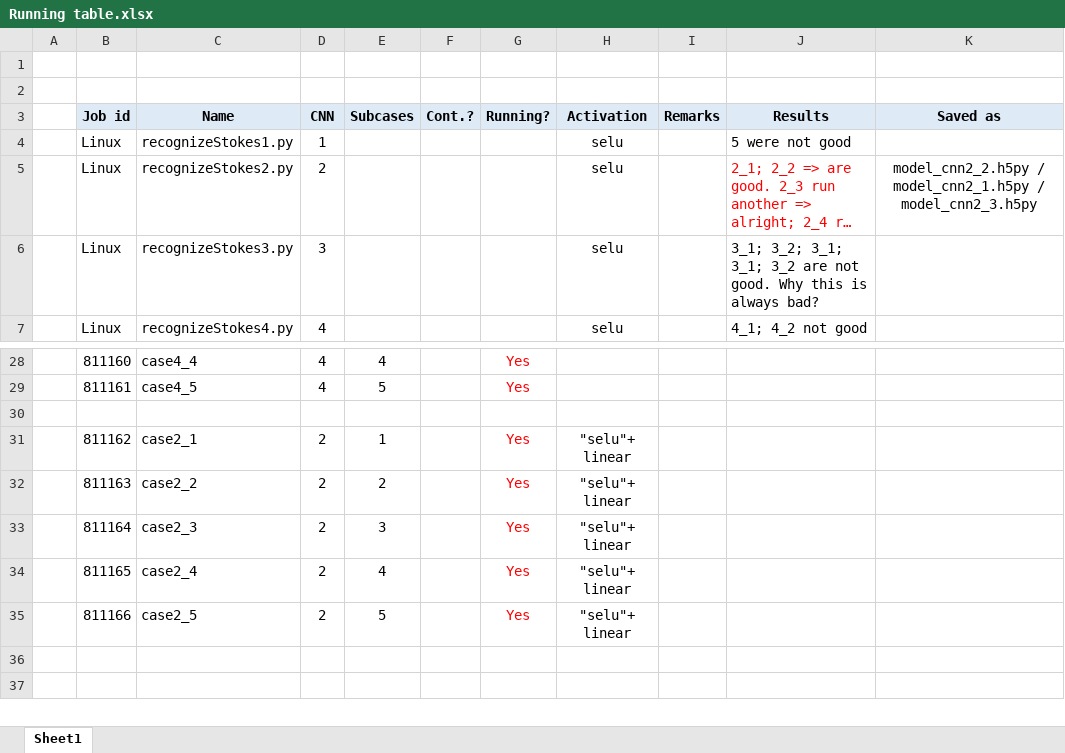
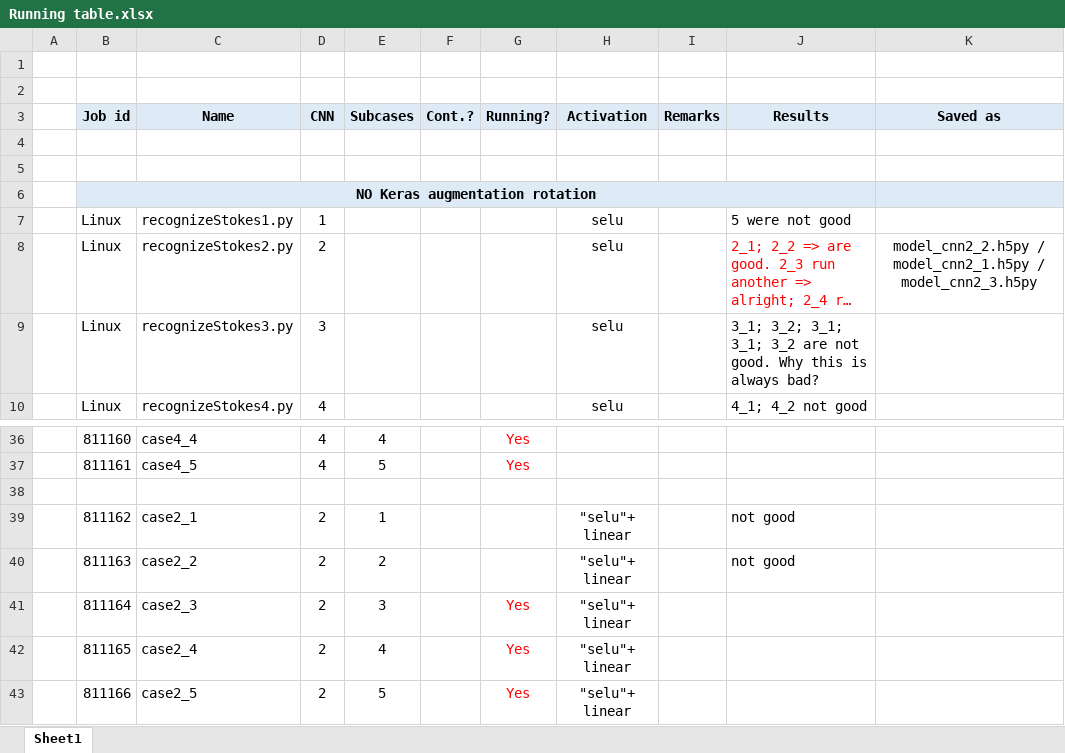
Before and after one commit to ramm777/expfracML, an Excel workbook: Running table.xlsx, sheet Sheet1, drawn as a sheet; only a part is shown, gaps mark what is left out; the shorter side is filled out with more unchanged rows; long unchanged cells end in …; values as stored, in another font and other column widths than the file's, no borders; addresses are those after the commit; the diff covers the shown part only; the diff names each change by its address in the sheet, - before the commit and + after, or states it on an @@ line.

```diff
--- a/Running table.xlsx (sheet Sheet1)
+++ b/Running table.xlsx (sheet Sheet1)
+row 4: (empty)
+row 5: (empty)
+row 6:  | NO Keras augmentation rotation
-G39:G40 (Running?): Yes
+G39:G40 (Running?): (empty)
-J39:J40 (Results): (empty)
+J39:J40 (Results): not good
```
Also changed, not shown: 17 added rows and 10 edited cells elsewhere in this sheet, 1 other file.
